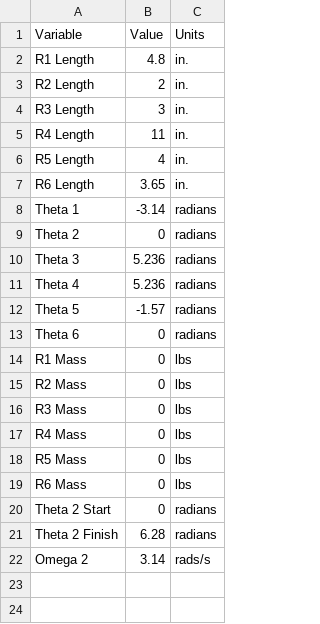
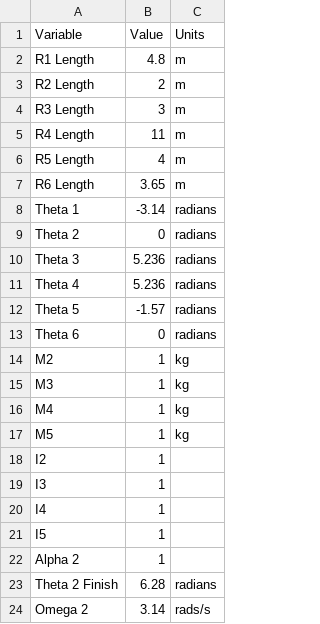
Before and after one commit to jonmurders/ME4133.MechanismSim, a CSV file: Input.csv, drawn as a sheet.

Commit message:
IDP Analysis Second Order Kinematic Coefficent Fix Input sheet now includes all necessary variables Forces from IDP analysis Plots

```diff
--- a/Input.csv
+++ b/Input.csv
@@ -1,8 +1,8 @@
 Variable,Value,Units
-R1 Length,4.8,in.
-R2 Length,2,in.
-R3 Length,3,in.
-R4 Length,11,in.
-R5 Length,4,in.
-R6 Length,3.65,in.
+R1 Length,4.8,m
+R2 Length,2,m
+R3 Length,3,m
+R4 Length,11,m
+R5 Length,4,m
+R6 Length,3.65,m
 Theta 1,-3.14,radians
@@ -13,9 +13,11 @@ Theta 5,-1.57,radians
 Theta 6,0,radians
-R1 Mass,0,lbs
-R2 Mass,0,lbs
-R3 Mass,0,lbs
-R4 Mass,0,lbs
-R5 Mass,0,lbs
-R6 Mass,0,lbs
-Theta 2 Start,0,radians
+M2,1,kg
+M3,1,kg
+M4,1,kg
+M5,1,kg
+I2,1,
+I3,1,
+I4,1,
+I5,1,
+Alpha 2,1,
 Theta 2 Finish,6.28,radians
```
Also changed, not shown: 19 other files.
